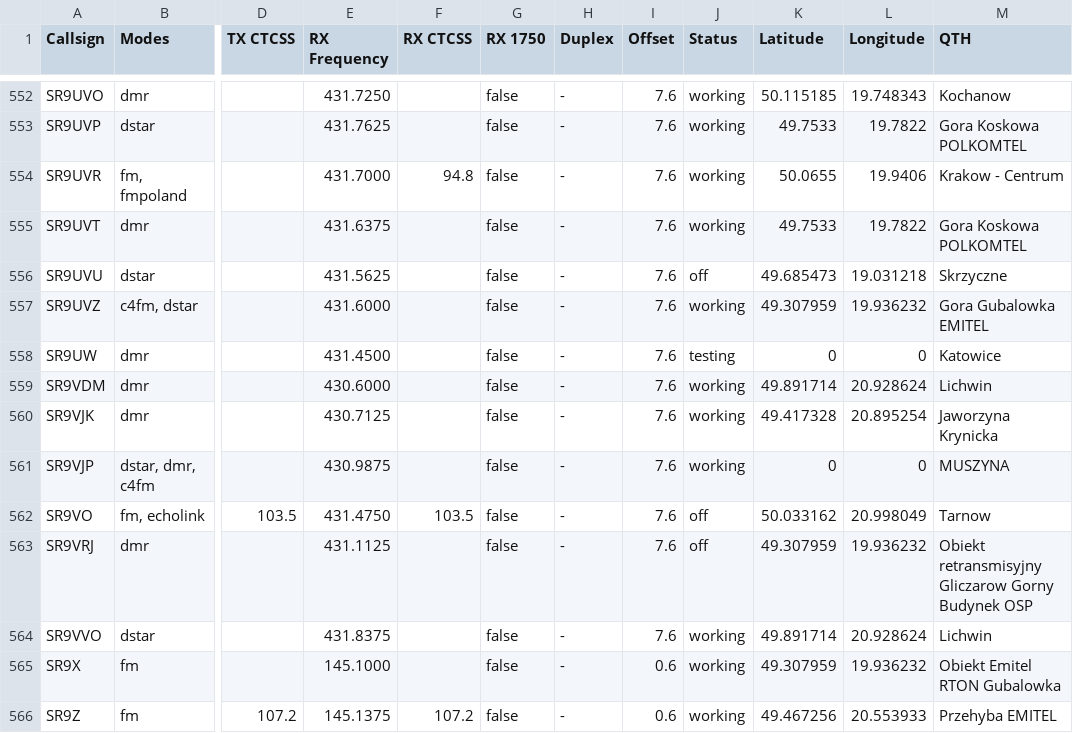
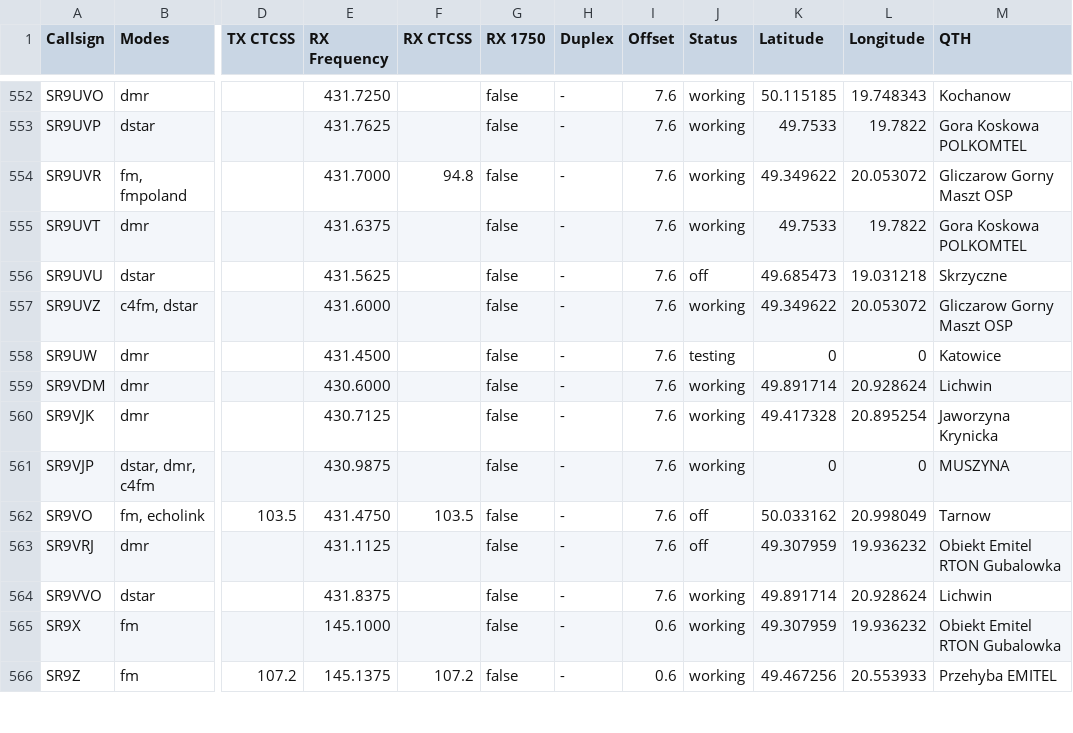
Before and after one commit to przemienniki/baza-przemiennikow, a CSV file: przemienniki.csv, drawn as a sheet; only a part is shown, gaps mark what is left out; the diff names each change by its address in the sheet, - before the commit and + after, or states it on an @@ line.

```diff
--- a/przemienniki.csv
+++ b/przemienniki.csv
-K554 (Latitude): 50.0655
+K554 (Latitude): 49.349622
-L554 (Longitude): 19.9406
+L554 (Longitude): 20.053072
-M554 (QTH): Krakow - Centrum
+M554 (QTH): Gliczarow Gorny Maszt OSP
-K557 (Latitude): 49.307959
+K557 (Latitude): 49.349622
-L557 (Longitude): 19.936232
+L557 (Longitude): 20.053072
-M557 (QTH): Gora Gubalowka EMITEL
+M557 (QTH): Gliczarow Gorny Maszt OSP
-M563 (QTH): Obiekt retransmisyjny Gliczarow Gorny Budynek OSP
+M563 (QTH): Obiekt Emitel RTON Gubalowka
```
Also changed, not shown: przemienniki-chirp.csv, 1 other file.
